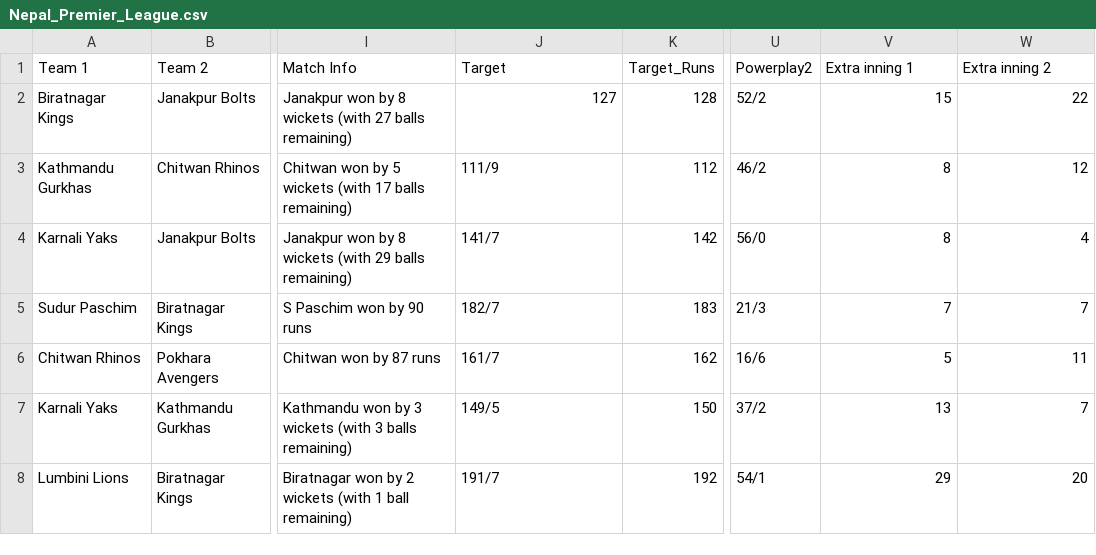
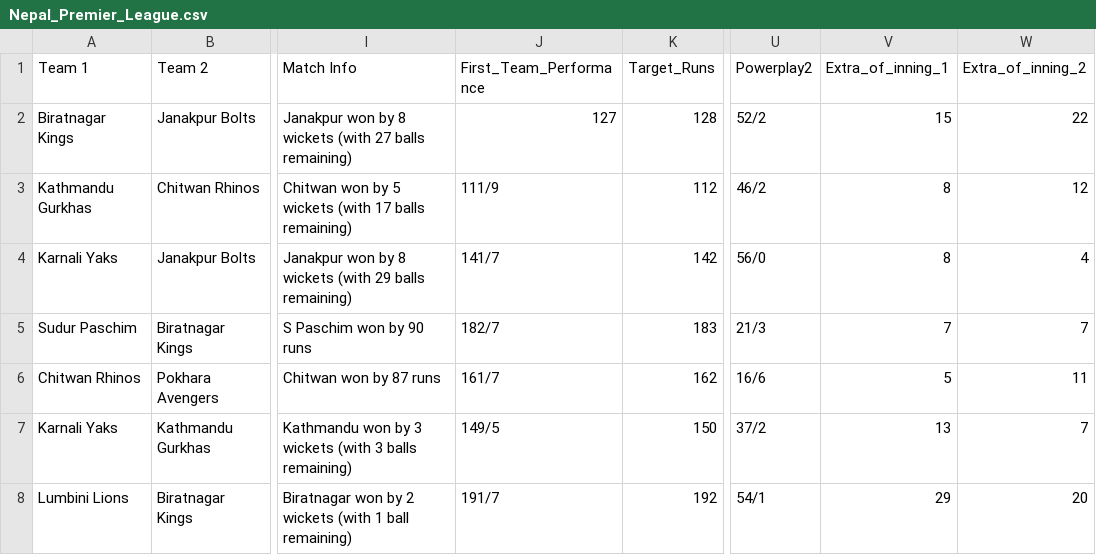
Before and after one commit to RoshannCodes/NEPAL_PREMIER_LEAGUE_DATA_WEB_SCRAPPING, a CSV file: Nepal_Premier_League.csv, drawn as a sheet; only a part is shown, gaps mark what is left out; the diff names each change by its address in the sheet, - before the commit and + after, or states it on an @@ line.

```diff
--- a/Nepal_Premier_League.csv
+++ b/Nepal_Premier_League.csv
-J1: Target
+J1: First_Team_Performance
-V1: Extra inning 1
+V1: Extra_of_inning_1
-W1: Extra inning 2
+W1: Extra_of_inning_2
```
